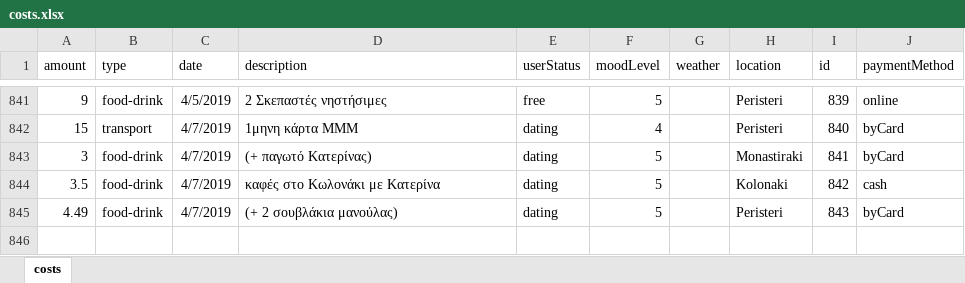
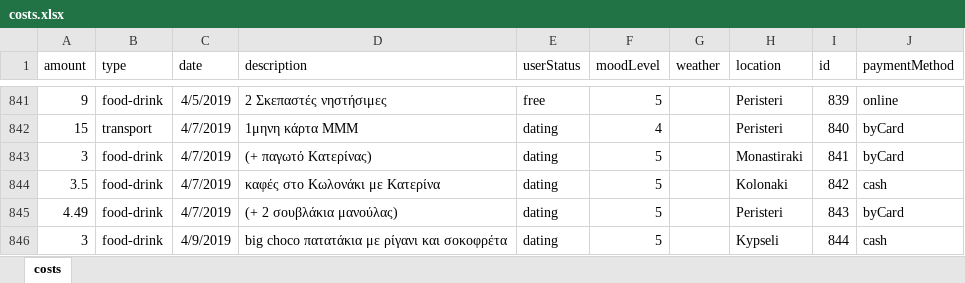
Before and after one commit to Blackpeak/Morgan, an Excel workbook: DataBase/Manos costs/costs.xlsx, sheet costs, drawn as a sheet; only a part is shown, gaps mark what is left out; values as stored, in another font and other column widths than the file's, no borders; table styles not drawn; the diff names each change by its address in the sheet, - before the commit and + after, or states it on an @@ line.

Commit message:
update

```diff
--- a/DataBase/Manos costs/costs.xlsx (sheet costs)
+++ b/DataBase/Manos costs/costs.xlsx (sheet costs)
+row 846: 3 | food-drink | 4/9/2019 | big choco πατατάκια με ρίγανι και σοκοφρέτα | dating | 5 |  | Kypseli | 844 | cash
```
